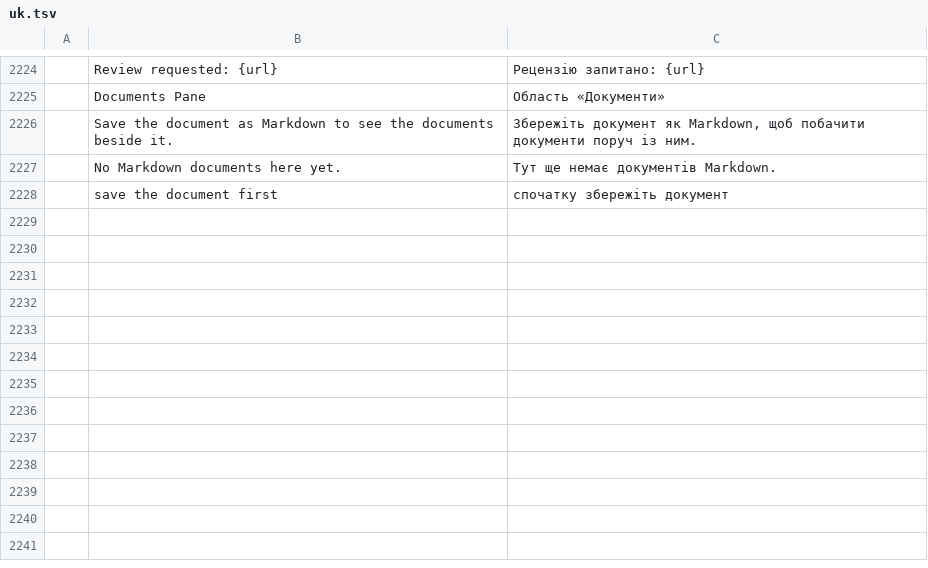
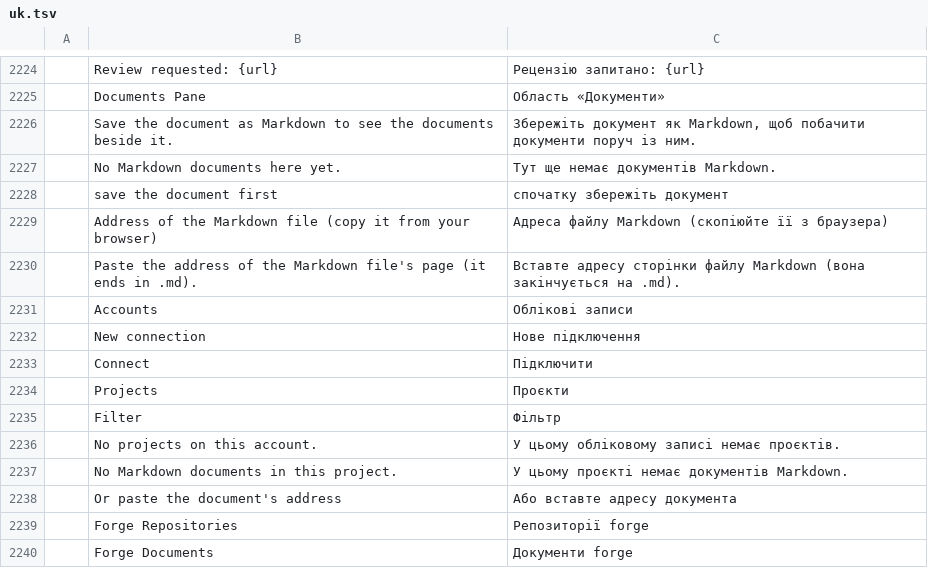
Before and after one commit to TheLazyGeekGuy/plume, a TSV file: crates/ui-egui/src/i18n/uk.tsv, drawn as a sheet; only a part is shown, gaps mark what is left out.

```diff
--- a/crates/ui-egui/src/i18n/uk.tsv
+++ b/crates/ui-egui/src/i18n/uk.tsv
@@ -2228 +2228,13 @@
 	save the document first	спочатку збережіть документ
+	Address of the Markdown file (copy it from your browser)	Адреса файлу Markdown (скопіюйте її з браузера)
+	Paste the address of the Markdown file's page (it ends in .md).	Вставте адресу сторінки файлу Markdown (вона закінчується на .md).
+	Accounts	Облікові записи
+	New connection	Нове підключення
+	Connect	Підключити
+	Projects	Проєкти
+	Filter	Фільтр
+	No projects on this account.	У цьому обліковому записі немає проєктів.
+	No Markdown documents in this project.	У цьому проєкті немає документів Markdown.
+	Or paste the document's address	Або вставте адресу документа
+	Forge Repositories	Репозиторії forge
+	Forge Documents	Документи forge
```
Also changed, not shown: crates/ui-egui/src/i18n/bg.tsv, crates/ui-egui/src/i18n/ja.tsv, 22 other files.
